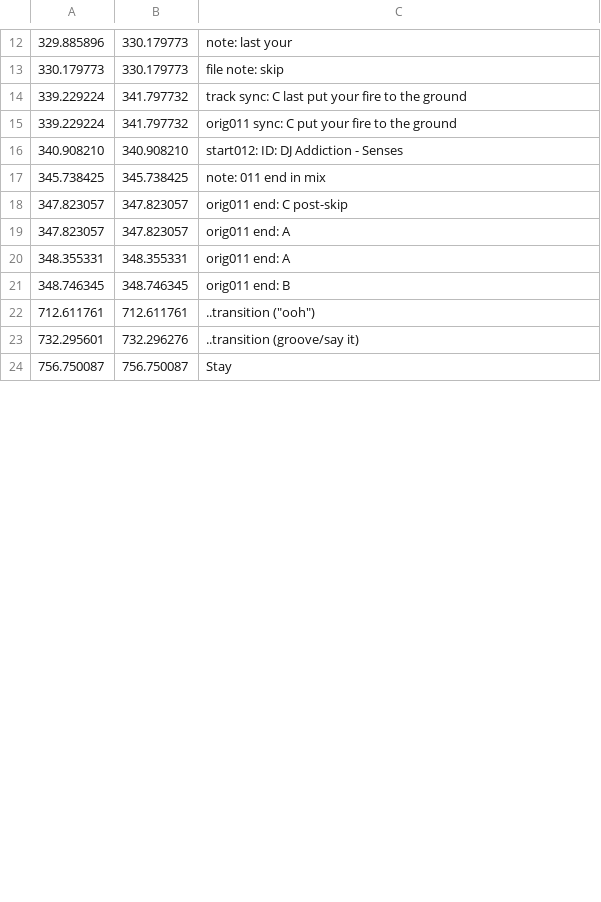
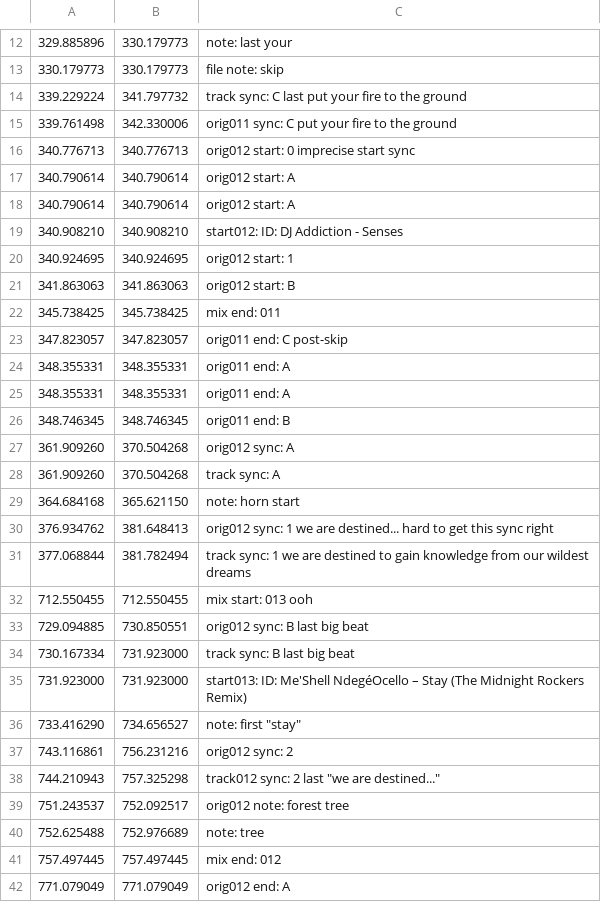
Before and after one commit to trjh/netradio_DNB_analysis, a TSV file: labels/d041-064.labels.tsv, drawn as a sheet; only a part is shown, gaps mark what is left out; the diff covers the shown part only.

Commit message:
fix filenames, start d065-087

```diff
--- a/labels/d041-064.labels.tsv
+++ b/labels/d041-064.labels.tsv
@@ -14,11 +14,29 @@
 339.229224	341.797732	track sync: C last put your fire to the ground
-339.229224	341.797732	orig011 sync: C put your fire to the ground
+339.761498	342.330006	orig011 sync: C put your fire to the ground
+340.776713	340.776713	orig012 start: 0 imprecise start sync
+340.790614	340.790614	orig012 start: A
+340.790614	340.790614	orig012 start: A
 340.908210	340.908210	start012: ID: DJ Addiction - Senses
-345.738425	345.738425	note: 011 end in mix
+340.924695	340.924695	orig012 start: 1
+341.863063	341.863063	orig012 start: B
+345.738425	345.738425	mix end: 011
 347.823057	347.823057	orig011 end: C post-skip
-347.823057	347.823057	orig011 end: A
+348.355331	348.355331	orig011 end: A
 348.355331	348.355331	orig011 end: A
 348.746345	348.746345	orig011 end: B
-712.611761	712.611761	..transition ("ooh")
-732.295601	732.296276	..transition (groove/say it)
-756.750087	756.750087	Stay
+361.909260	370.504268	orig012 sync: A
+361.909260	370.504268	track sync: A
+364.684168	365.621150	note: horn start
+376.934762	381.648413	orig012 sync: 1 we are destined... hard to get this sync right
+377.068844	381.782494	track sync: 1 we are destined to gain knowledge from our wildest dreams
+712.550455	712.550455	mix start: 013 ooh
+729.094885	730.850551	orig012 sync: B last big beat
+730.167334	731.923000	track sync: B last big beat
+731.923000	731.923000	start013: ID: Me'Shell NdegéOcello – Stay (The Midnight Rockers Remix)
+733.416290	734.656527	note: first "stay"
+743.116861	756.231216	orig012 sync: 2
+744.210943	757.325298	track012 sync: 2 last "we are destined..."
+751.243537	752.092517	orig012 note: forest tree
+752.625488	752.976689	note: tree
+757.497445	757.497445	mix end: 012
+771.079049	771.079049	orig012 end: A
```
Also changed, not shown: 24 added rows, 7 removed rows and 4 edited cells elsewhere in this file.
